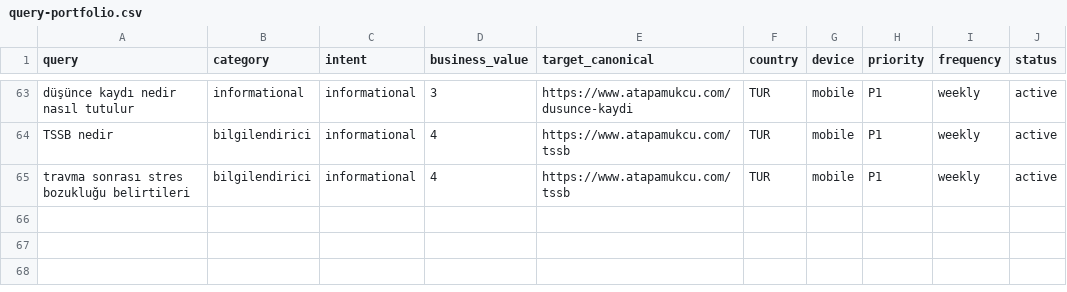
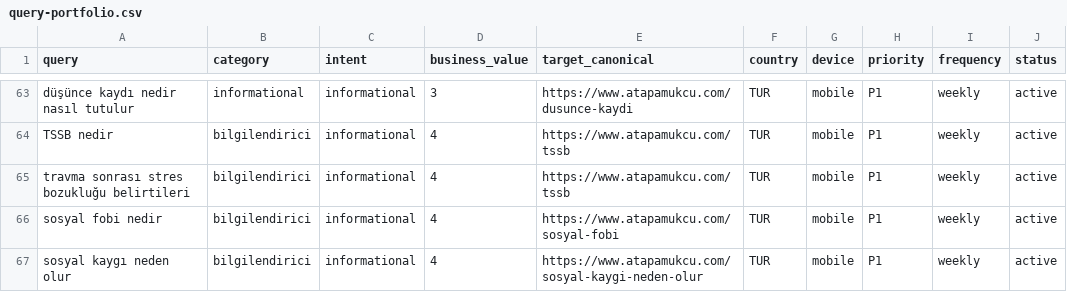
Before and after one commit to omeratapamukcu-ops/atapamukcu.com, a CSV file: seo-ops/query-portfolio.csv, drawn as a sheet; only a part is shown, gaps mark what is left out; the diff names each change by its address in the sheet, - before the commit and + after, or states it on an @@ line.

```diff
--- a/seo-ops/query-portfolio.csv
+++ b/seo-ops/query-portfolio.csv
+row 66: sosyal fobi nedir | bilgilendirici | informational | 4 | https://www.atapamukcu.com/sosyal-fobi | TUR | mobile | P1 | weekly | active
+row 67: sosyal kaygı neden olur | bilgilendirici | informational | 4 | https://www.atapamukcu.com/sosyal-kaygi-neden-olur | TUR | mobile | P1 | weekly | active
```
Also changed, not shown: seo-ops/backlog.csv, seo-ops/measurements.csv, 6 other files.
